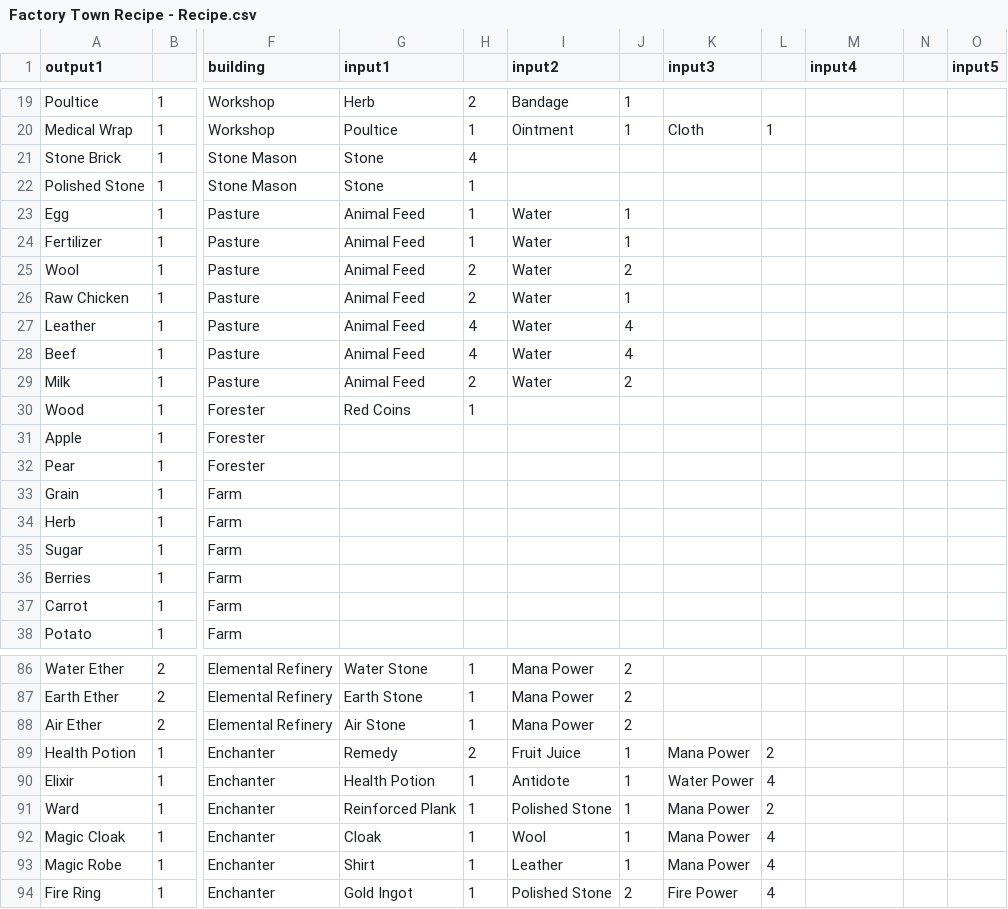
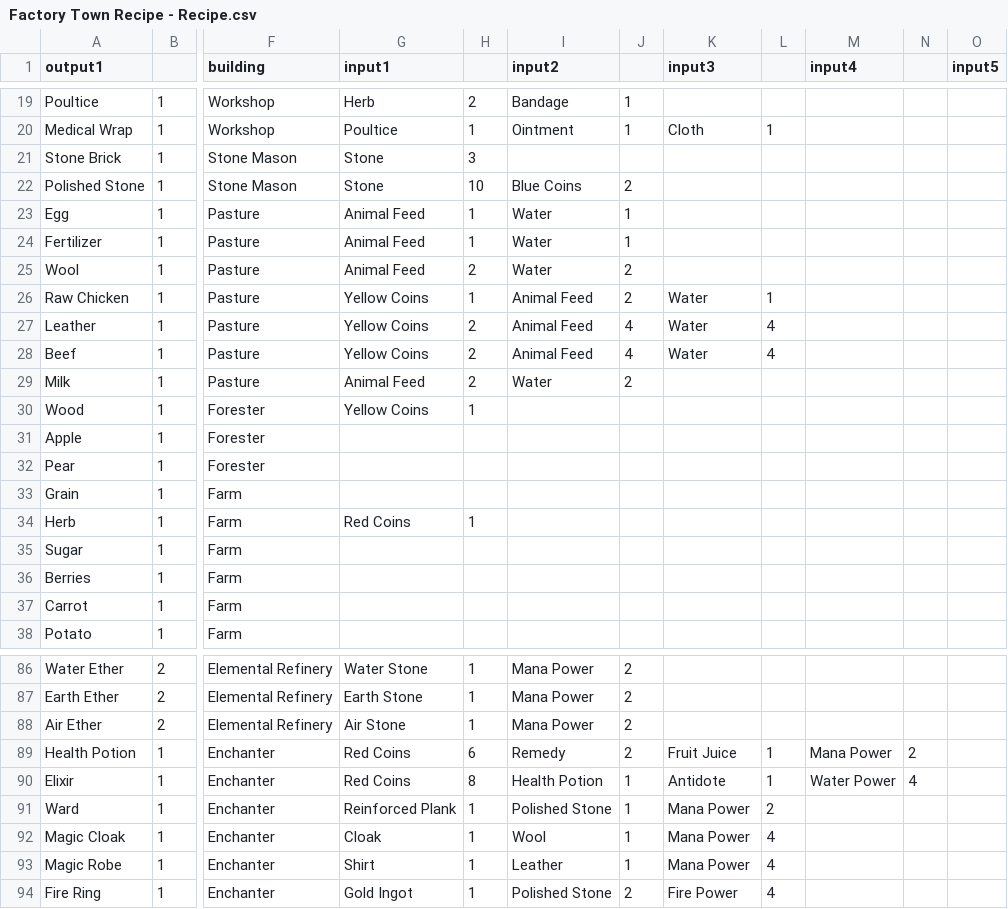
Before and after one commit to gc-locks/ftplanner, a CSV file: datasheet/Factory Town Recipe - Recipe.csv, drawn as a sheet; only a part is shown, gaps mark what is left out; the diff covers the shown part only; the diff names each change by its address in the sheet, - before the commit and + after, or states it on an @@ line.

```diff
--- a/datasheet/Factory Town Recipe - Recipe.csv
+++ b/datasheet/Factory Town Recipe - Recipe.csv
-H21: 4
+H21: 3
-H22: 1
+H22: 10
-I22 (input2): (empty)
+I22 (input2): Blue Coins
-J22: (empty)
+J22: 2
-G26:G28 (input1): Animal Feed
+G26:G28 (input1): Yellow Coins
-H26: 2
+H26: 1
-I26:I28 (input2): Water
+I26:I28 (input2): Animal Feed
-J26: 1
+J26: 2
-K26:K28 (input3): (empty)
+K26:K28 (input3): Water
-L26: (empty)
+L26: 1
-H27:H28: 4
+H27:H28: 2
-L27:L28: (empty)
+L27:L28: 4
-G30 (input1): Red Coins
+G30 (input1): Yellow Coins
-G34 (input1): (empty)
+G34 (input1): Red Coins
-H34: (empty)
+H34: 1
-G89 (input1): Remedy
+G89 (input1): Red Coins
-H89: 2
+H89: 6
-I89 (input2): Fruit Juice
+I89 (input2): Remedy
-J89: 1
+J89: 2
-K89 (input3): Mana Power
+K89 (input3): Fruit Juice
-L89: 2
+L89: 1
-M89 (input4): (empty)
+M89 (input4): Mana Power
-N89: (empty)
+N89: 2
-G90 (input1): Health Potion
+G90 (input1): Red Coins
-H90: 1
+H90: 8
-I90 (input2): Antidote
+I90 (input2): Health Potion
-K90 (input3): Water Power
+K90 (input3): Antidote
-L90: 4
+L90: 1
-M90 (input4): (empty)
+M90 (input4): Water Power
-N90: (empty)
+N90: 4
```
Also changed, not shown: 66 edited cells elsewhere in this file, 3 other files.
